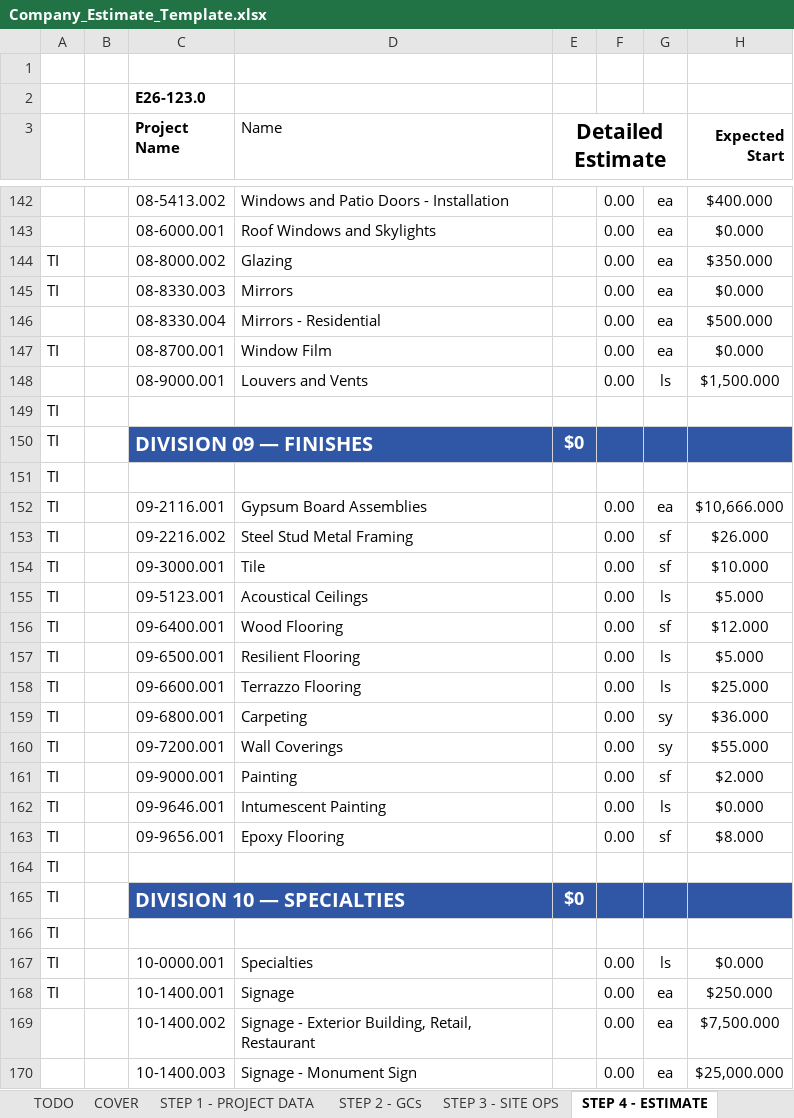
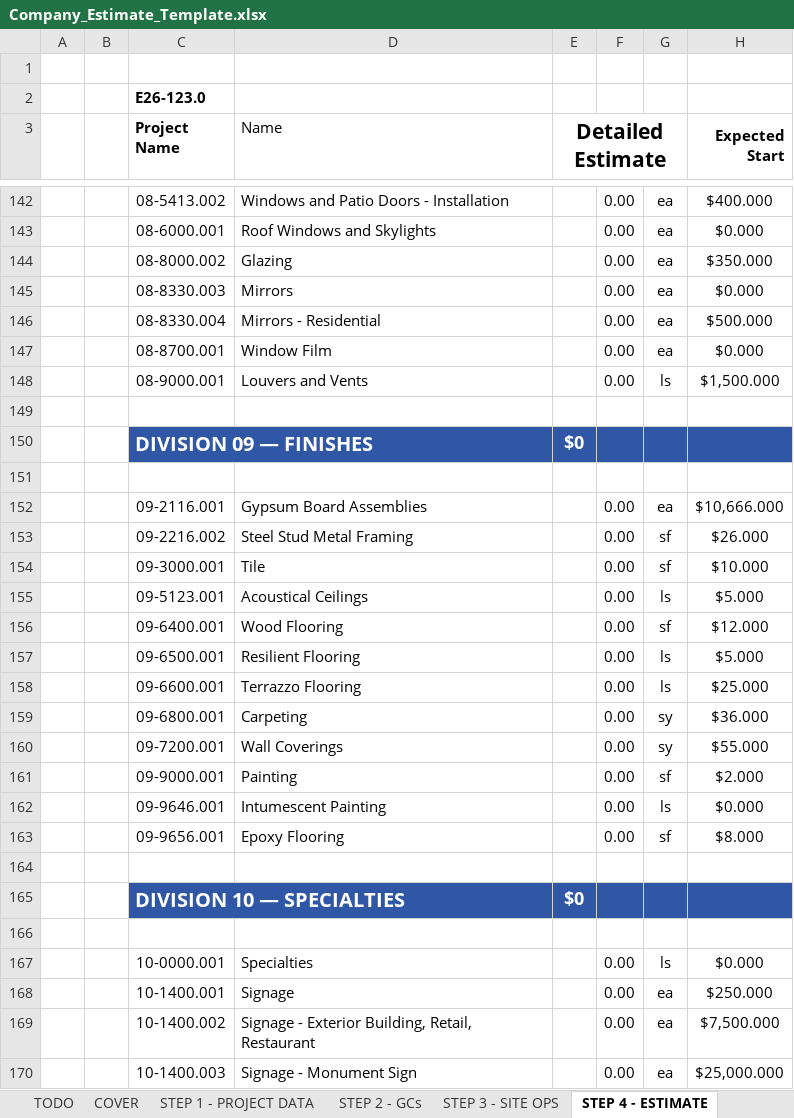
Before and after one commit to benju66/takeoff-bridge, an Excel workbook: public/templates/Company_Estimate_Template.xlsx, sheet STEP 4 - ESTIMATE, drawn as a sheet; only a part is shown, gaps mark what is left out; values as stored, in another font and other column widths than the file's, no borders; conditional formats not drawn; the diff covers the shown part only; the diff names each change by its address in the sheet, - before the commit and + after, or states it on an @@ line.

Commit message:
feat: update estimate persistence, calculations, and exports to support new contingency and insurance rates

```diff
--- a/public/templates/Company_Estimate_Template.xlsx (sheet STEP 4 - ESTIMATE)
+++ b/public/templates/Company_Estimate_Template.xlsx (sheet STEP 4 - ESTIMATE)
-A144:A145: TI
+A144:A145: (empty)
-A147: TI
+A147: (empty)
-A149:A168: TI
+A149:A168: (empty)
```
Also changed, not shown: 117 edited cells elsewhere in this sheet, sheet STEP 3 - SITE OPS, 20 other files.
